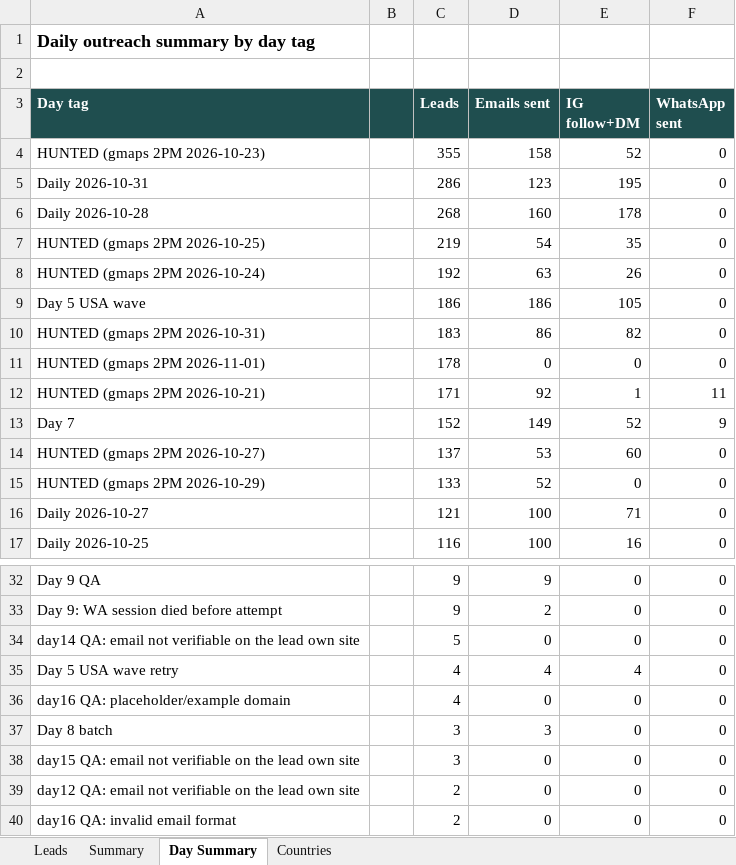
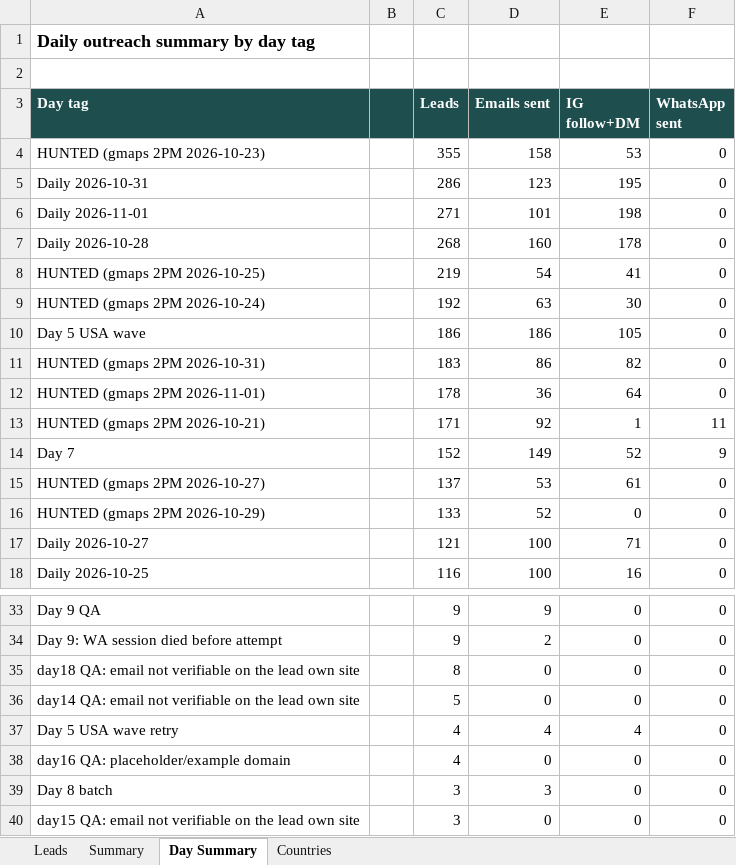
Before and after one commit to hsnwarriorapparel-dot/hsn-business, an Excel workbook: HWA_Lead_Tracker.xlsx, sheet Day Summary, drawn as a sheet; only a part is shown, gaps mark what is left out; the shorter side is filled out with more unchanged rows; values as stored, in another font and other column widths than the file's, no borders; addresses are those after the commit; the diff names each change by its address in the sheet, - before the commit and + after, or states it on an @@ line.

```diff
--- a/HWA_Lead_Tracker.xlsx (sheet Day Summary)
+++ b/HWA_Lead_Tracker.xlsx (sheet Day Summary)
-E4 (IG follow+DM): 52
+E4 (IG follow+DM): 53
+row 6: Daily 2026-11-01 |  | 271 | 101 | 198 | 0
-E8 (IG follow+DM): 35
+E8 (IG follow+DM): 41
-E9 (IG follow+DM): 26
+E9 (IG follow+DM): 30
-D12 (Emails sent): 0
+D12 (Emails sent): 36
-E12 (IG follow+DM): 0
+E12 (IG follow+DM): 64
-E15 (IG follow+DM): 60
+E15 (IG follow+DM): 61
+row 35: day18 QA: email not verifiable on the lead own site |  | 8 | 0 | 0 | 0
```
Also changed, not shown: sheet Leads, sheet Summary, sheet Countries, WA_Pending_List.xlsx, 16 other files.
